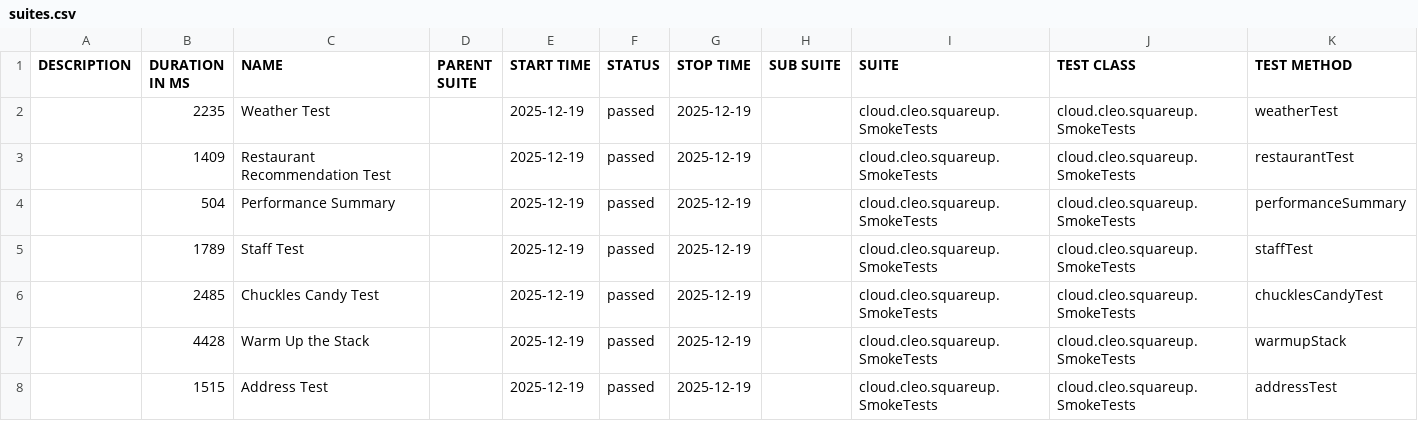
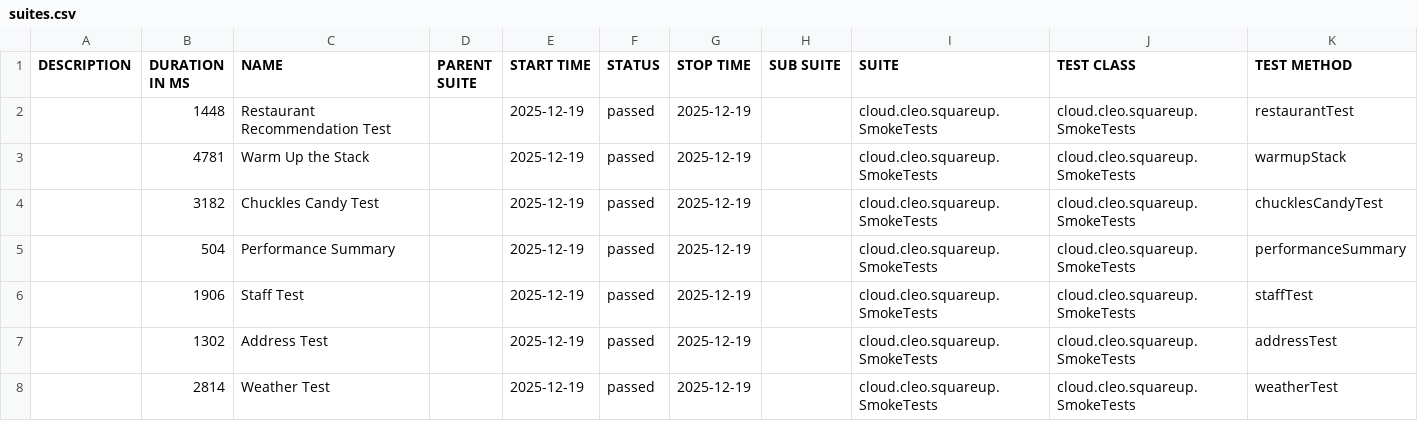
Before and after one commit to docwho2/java-squareup-spring-ai-ivr, a CSV file: us.anthropic.claude-3-5-haiku-20241022-v1_0/SmokeTests/data/suites.csv, drawn as a sheet.

```diff
--- a/us.anthropic.claude-3-5-haiku-20241022-v1_0/SmokeTests/data/suites.csv
+++ b/us.anthropic.claude-3-5-haiku-20241022-v1_0/SmokeTests/data/suites.csv
@@ -1,8 +1,8 @@
 "DESCRIPTION","DURATION IN MS","NAME","PARENT SUITE","START TIME","STATUS","STOP TIME","SUB SUITE","SUITE","TEST CLASS","TEST METHOD"
-"","2235","Weather Test","","2025-12-19","passed","2025-12-19","","cloud.cleo.squareup.SmokeTests","cloud.cleo.squareup.SmokeTests","weatherTest"
-"","1409","Restaurant Recommendation Test","","2025-12-19","passed","2025-12-19","","cloud.cleo.squareup.SmokeTests","cloud.cleo.squareup.SmokeTests","restaurantTest"
+"","1448","Restaurant Recommendation Test","","2025-12-19","passed","2025-12-19","","cloud.cleo.squareup.SmokeTests","cloud.cleo.squareup.SmokeTests","restaurantTest"
+"","4781","Warm Up the Stack","","2025-12-19","passed","2025-12-19","","cloud.cleo.squareup.SmokeTests","cloud.cleo.squareup.SmokeTests","warmupStack"
+"","3182","Chuckles Candy Test","","2025-12-19","passed","2025-12-19","","cloud.cleo.squareup.SmokeTests","cloud.cleo.squareup.SmokeTests","chucklesCandyTest"
 "","504","Performance Summary","","2025-12-19","passed","2025-12-19","","cloud.cleo.squareup.SmokeTests","cloud.cleo.squareup.SmokeTests","performanceSummary"
-"","1789","Staff Test","","2025-12-19","passed","2025-12-19","","cloud.cleo.squareup.SmokeTests","cloud.cleo.squareup.SmokeTests","staffTest"
-"","2485","Chuckles Candy Test","","2025-12-19","passed","2025-12-19","","cloud.cleo.squareup.SmokeTests","cloud.cleo.squareup.SmokeTests","chucklesCandyTest"
-"","4428","Warm Up the Stack","","2025-12-19","passed","2025-12-19","","cloud.cleo.squareup.SmokeTests","cloud.cleo.squareup.SmokeTests","warmupStack"
-"","1515","Address Test","","2025-12-19","passed","2025-12-19","","cloud.cleo.squareup.SmokeTests","cloud.cleo.squareup.SmokeTests","addressTest"
+"","1906","Staff Test","","2025-12-19","passed","2025-12-19","","cloud.cleo.squareup.SmokeTests","cloud.cleo.squareup.SmokeTests","staffTest"
+"","1302","Address Test","","2025-12-19","passed","2025-12-19","","cloud.cleo.squareup.SmokeTests","cloud.cleo.squareup.SmokeTests","addressTest"
+"","2814","Weather Test","","2025-12-19","passed","2025-12-19","","cloud.cleo.squareup.SmokeTests","cloud.cleo.squareup.SmokeTests","weatherTest"
```
Also changed, not shown: us.anthropic.claude-3-5-haiku-20241022-v1_0/SmokeTests/data/behaviors.csv, 52 other files.
